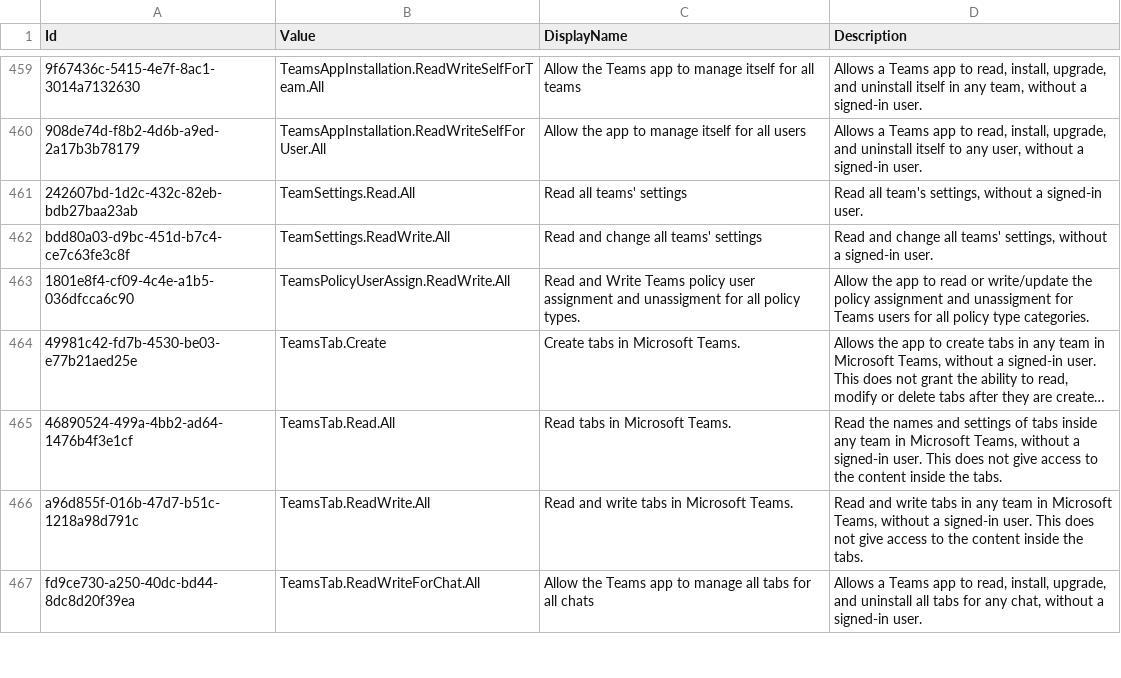
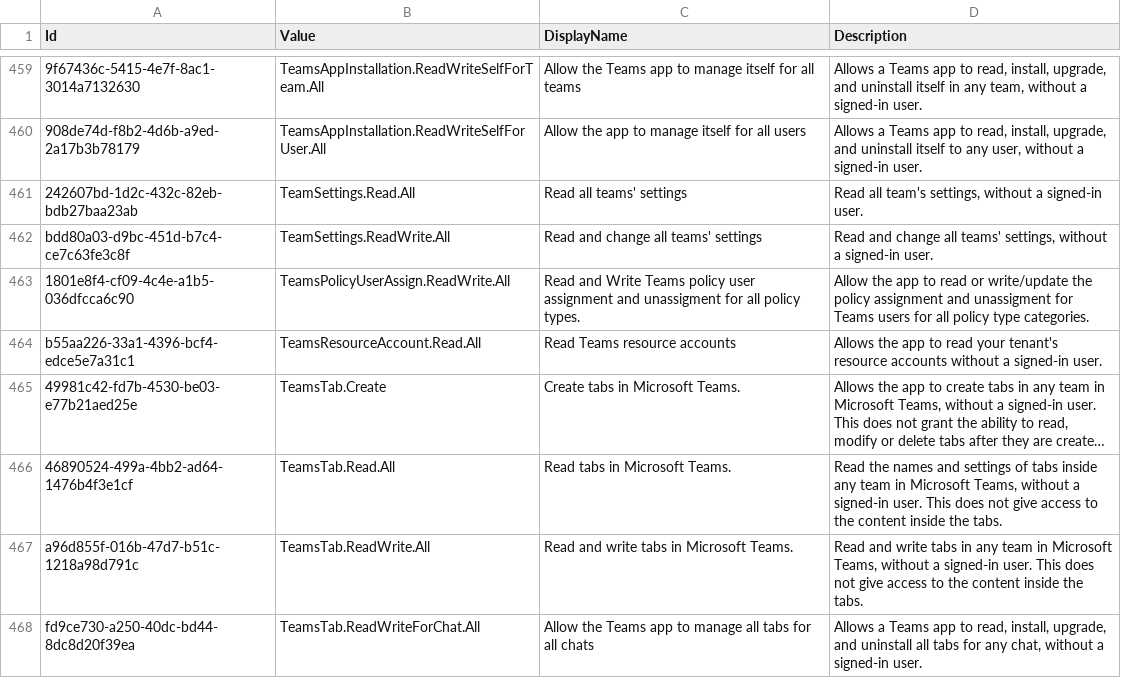
Before and after one commit to merill/microsoft-info, a CSV file: _info/GraphAppRoles.csv, drawn as a sheet; only a part is shown, gaps mark what is left out; long unchanged cells end in …; the diff names each change by its address in the sheet, - before the commit and + after, or states it on an @@ line.

```diff
--- a/_info/GraphAppRoles.csv
+++ b/_info/GraphAppRoles.csv
+row 464: b55aa226-33a1-4396-bcf4-edce5e7a31c1 | TeamsResourceAccount.Read.All | Read Teams resource accounts | Allows the app to read your tenant's resource accounts without a signed-in user.
```
Also changed, not shown: _info/GraphDelegateRoles.csv, 2 other files.
